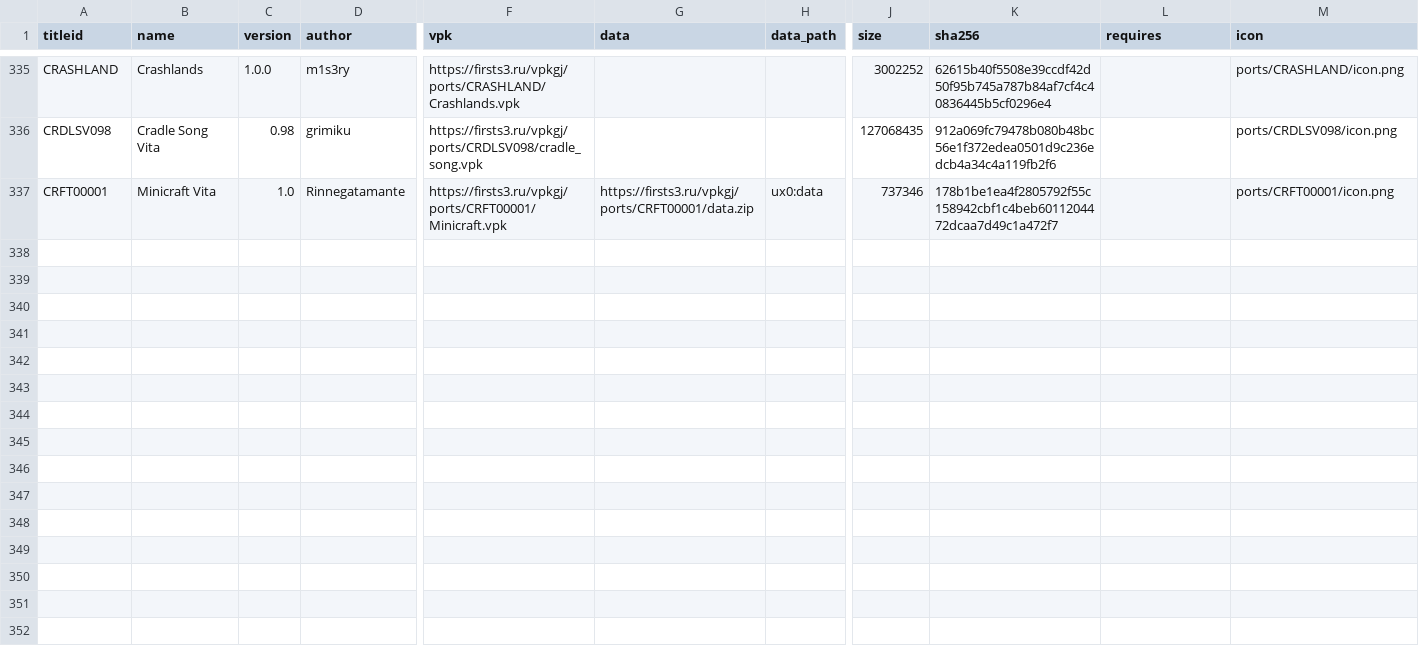
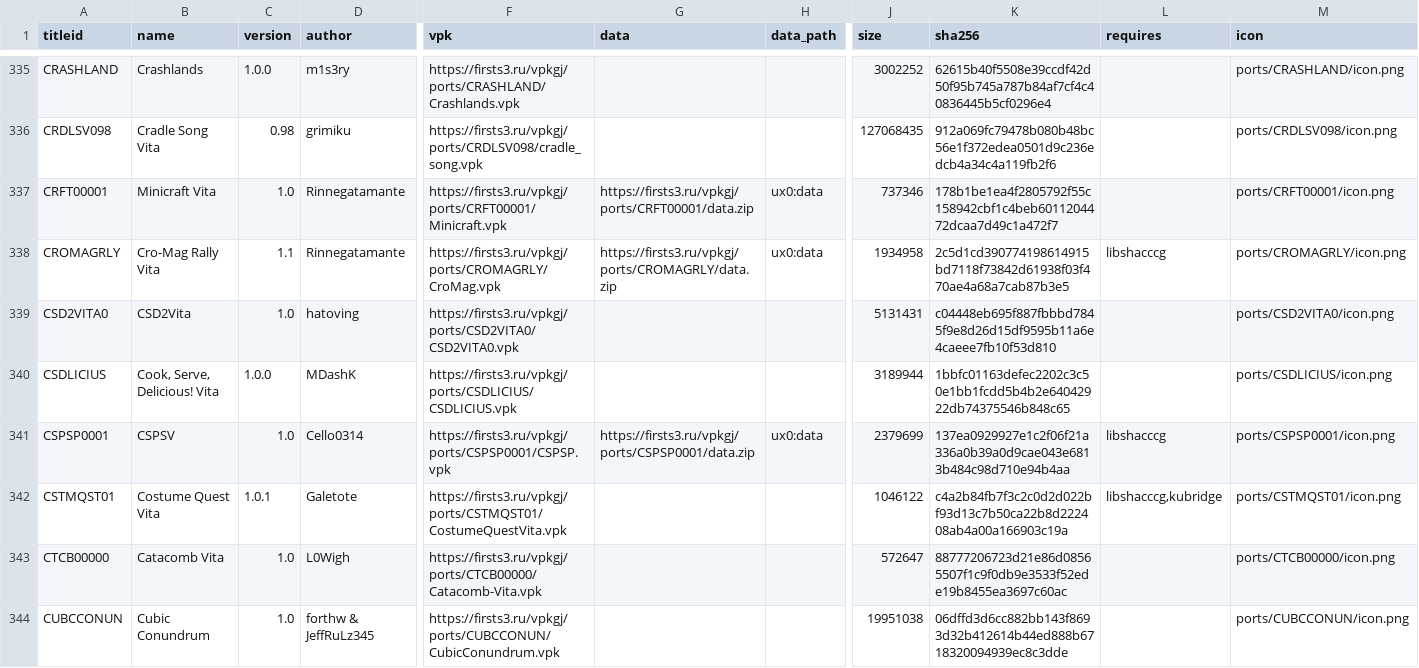
Before and after one commit to Risaro/vpkgj-db, a TSV file: catalog/ports.tsv, drawn as a sheet; only a part is shown, gaps mark what is left out; rows hold the shown columns only; the diff names each change by its address in the sheet, - before the commit and + after, or states it on an @@ line.

Commit message:
Khoumbryu i porty iz VitaDB

```diff
--- a/catalog/ports.tsv
+++ b/catalog/ports.tsv
+row 338: CROMAGRLY | Cro-Mag Rally Vita | 1.1 | Rinnegatamante | https://firsts3.ru/vpkgj/ports/CROMAGRLY/CroMag.vpk | https://firsts3.ru/vpkgj/ports/CROMAGRLY/data.zip | ux0:data | 1934958 | 2c5d1cd390774198614915bd7118f73842d61938f03f470ae4a68a7cab87b3e5 | libshacccg | ports/CROMAGRLY/icon.png
+row 339: CSD2VITA0 | CSD2Vita | 1.0 | hatoving | https://firsts3.ru/vpkgj/ports/CSD2VITA0/CSD2VITA0.vpk |  |  | 5131431 | c04448eb695f887fbbbd7845f9e8d26d15df9595b11a6e4caeee7fb10f53d810 |  | ports/CSD2VITA0/icon.png
+row 340: CSDLICIUS | Cook, Serve, Delicious! Vita | 1.0.0 | MDashK | https://firsts3.ru/vpkgj/ports/CSDLICIUS/CSDLICIUS.vpk |  |  | 3189944 | 1bbfc01163defec2202c3c50e1bb1fcdd5b4b2e64042922db74375546b848c65 |  | ports/CSDLICIUS/icon.png
+row 341: CSPSP0001 | CSPSV | 1.0 | Cello0314 | https://firsts3.ru/vpkgj/ports/CSPSP0001/CSPSP.vpk | https://firsts3.ru/vpkgj/ports/CSPSP0001/data.zip | ux0:data | 2379699 | 137ea0929927e1c2f06f21a336a0b39a0d9cae043e6813b484c98d710e94b4aa | libshacccg | ports/CSPSP0001/icon.png
+row 342: CSTMQST01 | Costume Quest Vita | 1.0.1 | Galetote | https://firsts3.ru/vpkgj/ports/CSTMQST01/CostumeQuestVita.vpk |  |  | 1046122 | c4a2b84fb7f3c2c0d2d022bf93d13c7b50ca22b8d222408ab4a00a166903c19a | libshacccg,kubridge | ports/CSTMQST01/icon.png
+row 343: CTCB00000 | Catacomb Vita | 1.0 | L0Wigh | https://firsts3.ru/vpkgj/ports/CTCB00000/Catacomb-Vita.vpk |  |  | 572647 | 88777206723d21e86d08565507f1c9f0db9e3533f52ede19b8455ea3697c60ac |  | ports/CTCB00000/icon.png
+row 344: CUBCCONUN | Cubic Conundrum | 1.0 | forthw & JeffRuLz345 | https://firsts3.ru/vpkgj/ports/CUBCCONUN/CubicConundrum.vpk |  |  | 19951038 | 06dffd3d6cc882bb143f8693d32b412614b44ed888b6718320094939ec8c3dde |  | ports/CUBCCONUN/icon.png
```
Also changed, not shown: catalog/homebrew.tsv, 33 other files.
